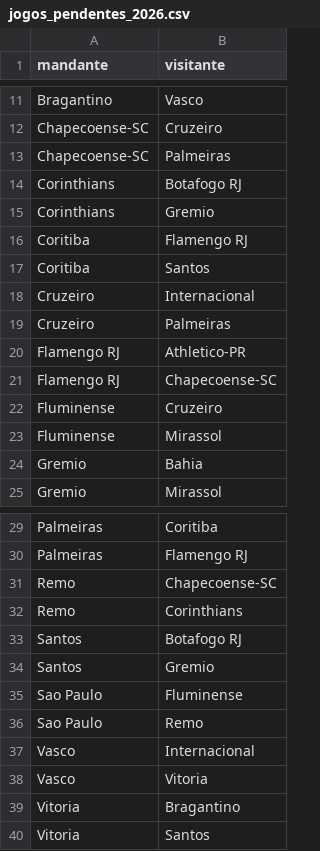
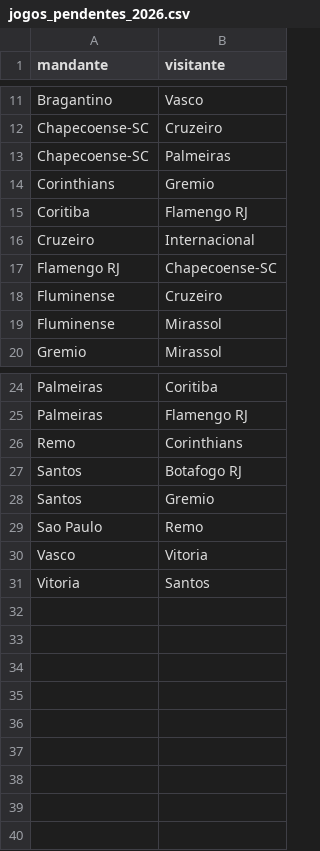
Before and after one commit to jpsscjbr-ops/previsoes-brasileirao, a CSV file: jogos_pendentes_2026.csv, drawn as a sheet; only a part is shown, gaps mark what is left out.

```diff
--- a/jogos_pendentes_2026.csv
+++ b/jogos_pendentes_2026.csv
@@ -13,9 +13,5 @@ Chapecoense-SC,Cruzeiro
 Chapecoense-SC,Palmeiras
-Corinthians,Botafogo RJ
 Corinthians,Gremio
 Coritiba,Flamengo RJ
-Coritiba,Santos
 Cruzeiro,Internacional
-Cruzeiro,Palmeiras
-Flamengo RJ,Athletico-PR
 Flamengo RJ,Chapecoense-SC
@@ -23,3 +19,2 @@ Fluminense,Cruzeiro
 Fluminense,Mirassol
-Gremio,Bahia
 Gremio,Mirassol
@@ -30,3 +25,2 @@ Palmeiras,Coritiba
 Palmeiras,Flamengo RJ
-Remo,Chapecoense-SC
 Remo,Corinthians
@@ -34,7 +28,4 @@ Santos,Botafogo RJ
 Santos,Gremio
-Sao Paulo,Fluminense
 Sao Paulo,Remo
-Vasco,Internacional
 Vasco,Vitoria
-Vitoria,Bragantino
 Vitoria,Santos
```
Also changed, not shown: jogos_limpos_para_ia.csv, 1 other file.
